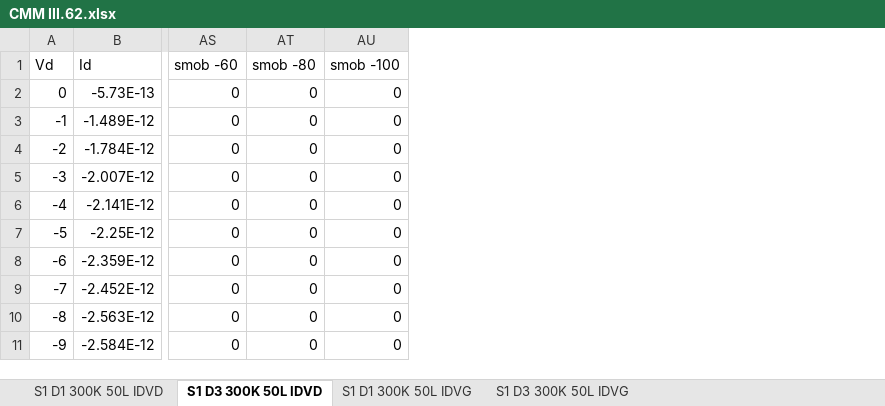
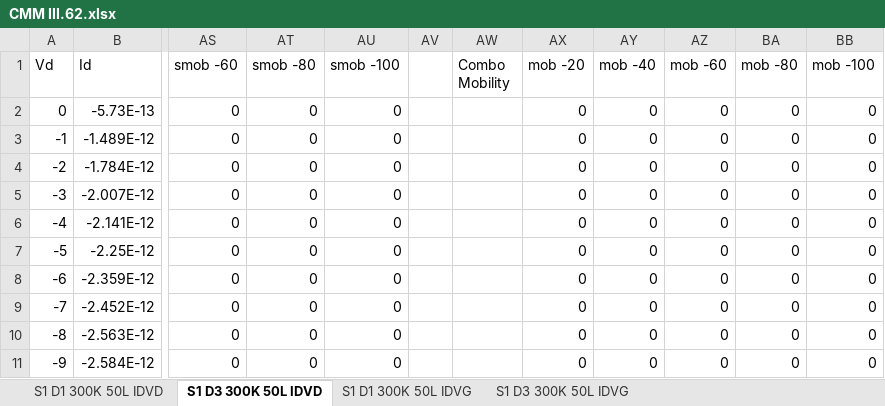
Before and after one commit to nanomer/GLUE-Data-Analysis, an Excel workbook: Processed Data/CMM III.62.xlsx, sheet S1 D3 300K 50L IDVD, drawn as a sheet; only a part is shown, gaps mark what is left out; values as stored, in another font and other column widths than the file's, no borders; charts and pictures not drawn; the diff names each change by its address in the sheet, - before the commit and + after, or states it on an @@ line.

Commit message:
Added mobility graph/chart for IDVD

```diff
--- a/Processed Data/CMM III.62.xlsx (sheet S1 D3 300K 50L IDVD)
+++ b/Processed Data/CMM III.62.xlsx (sheet S1 D3 300K 50L IDVD)
+column AV, empty
+column AW (Combo Mobility), empty
+column AX (mob -20), rows 2-11: all 0
+column AY (mob -40), rows 2-11: all 0
+column AZ (mob -60), rows 2-11: all 0
+column BA (mob -80), rows 2-11: all 0
+column BB (mob -100), rows 2-11: all 0
```
Also changed, not shown: sheet S1 D1 300K 50L IDVD, charts or pictures, Processed Data/CMM III.62 - Check.xlsx, 1 other file.
